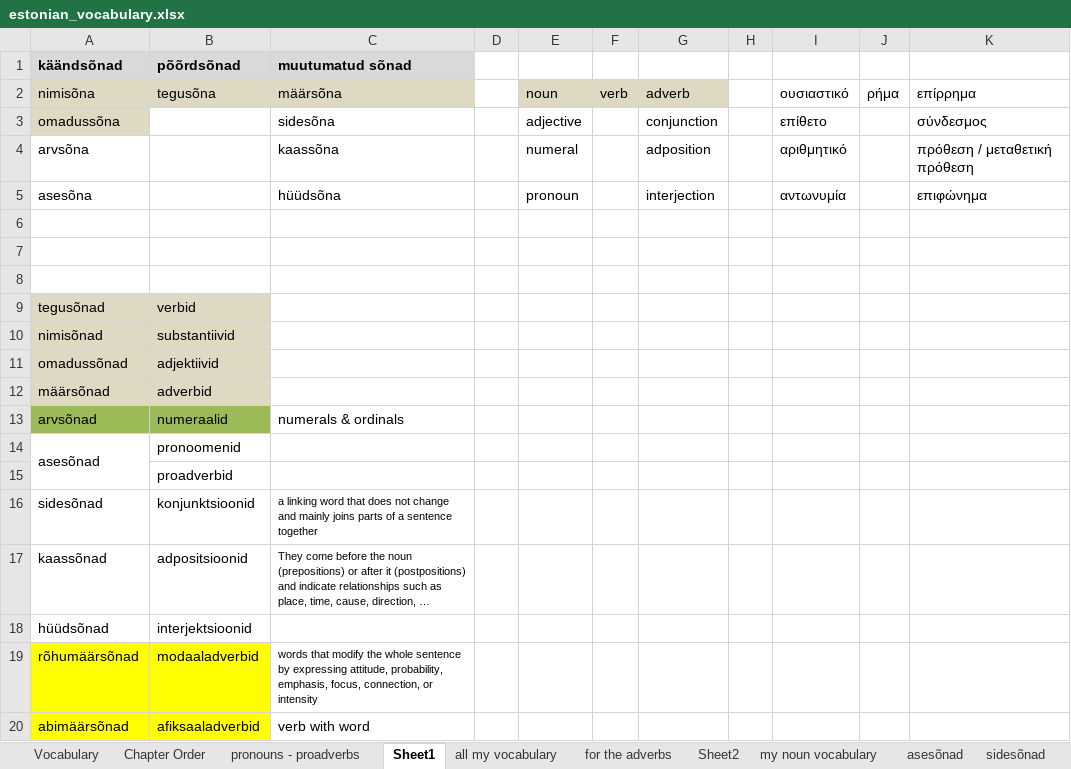
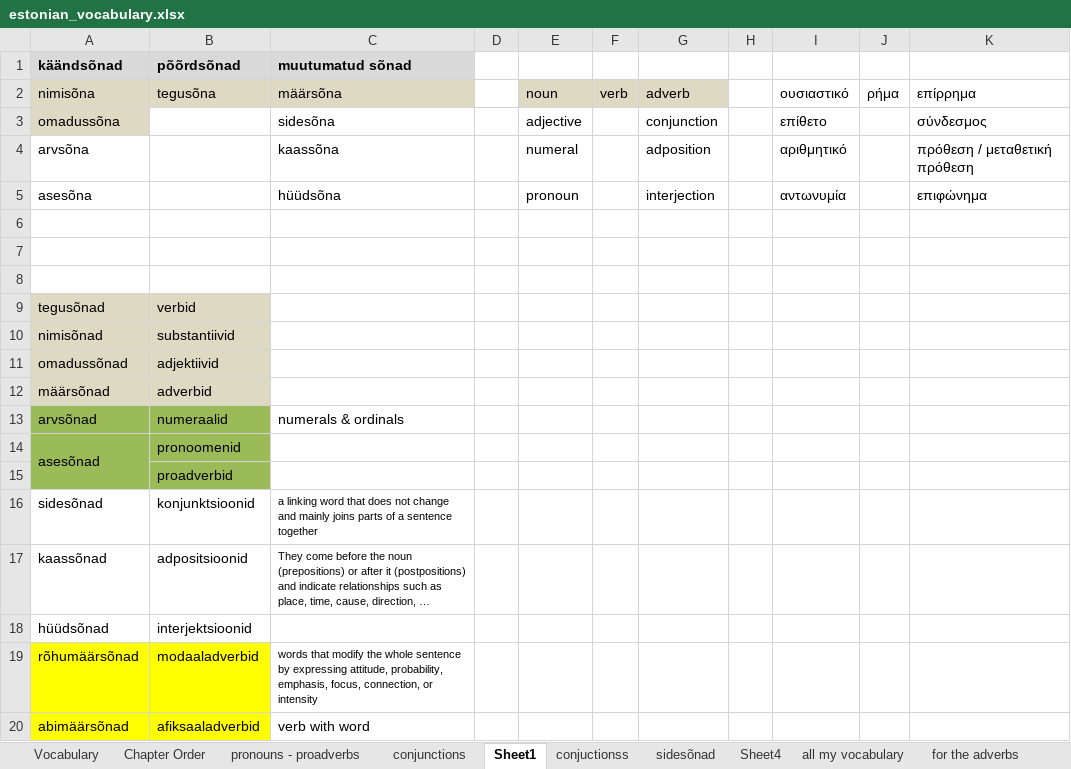
Before and after one commit to Vasilikii-B/Eesti-Keel-Testing, an Excel workbook: estonian_vocabulary.xlsx, sheet Sheet1, drawn as a sheet; long unchanged cells end in …; values as stored, in another font and other column widths than the file's, no borders; the diff names each change by its address in the sheet, - before the commit and + after, or states it on an @@ line.

```diff
--- a/estonian_vocabulary.xlsx (sheet Sheet1)
+++ b/estonian_vocabulary.xlsx (sheet Sheet1)
+sheet tab: conjunctions
+sheet tab: conjuctionss
+sheet tab: Sheet4
@@ sheet tab order changed: Vocabulary | Chapter Order | pronouns - proadverbs | conjunctions | Sheet1 | conjuctionss | sidesõnad | Sheet4 | all my vocabulary | for the adverbs @@
-A14:B15 fill: none
+A14:B15 fill: #9BBB59
```
Also changed, not shown: sheet pronouns - proadverbs, sheet sidesõnad, 1 other file.
